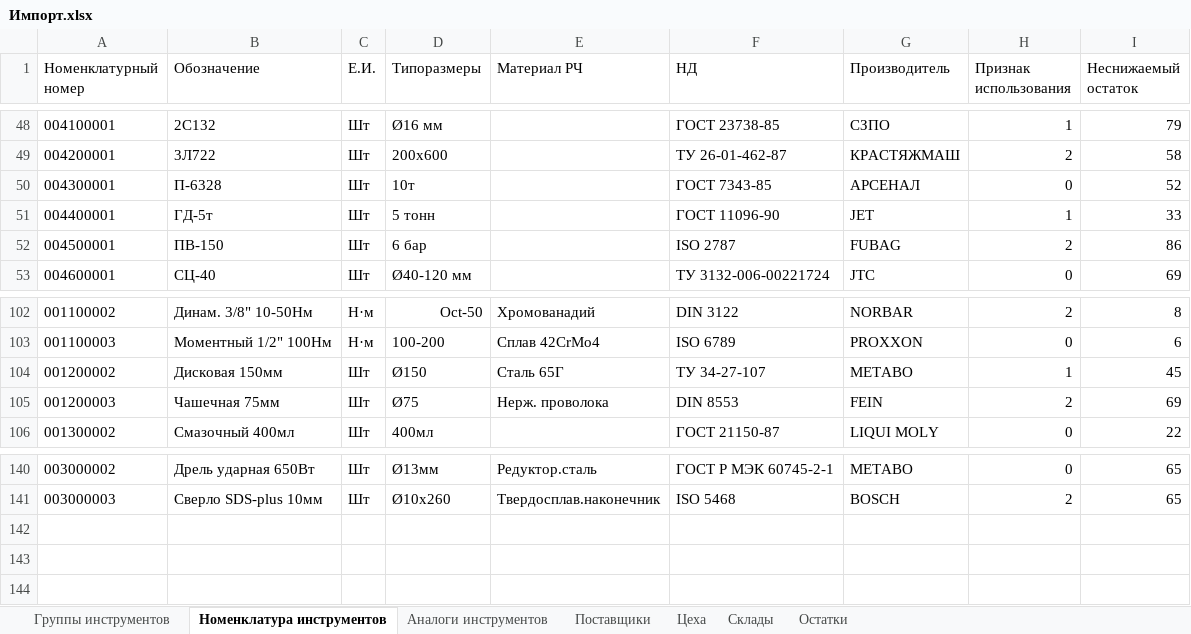
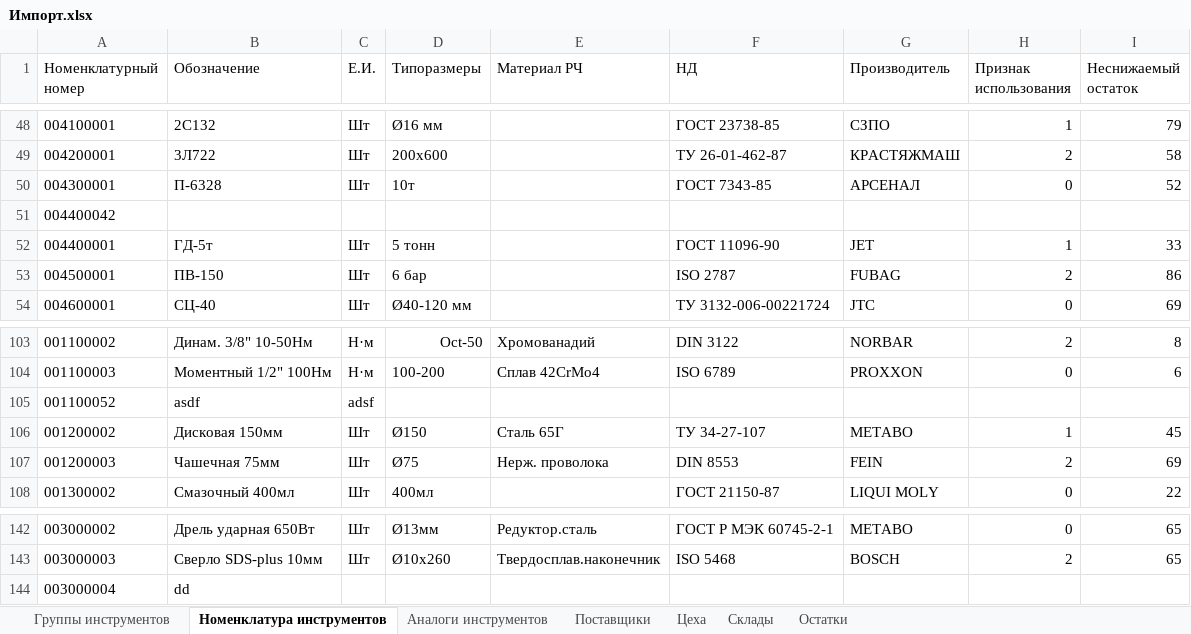
Before and after one commit to Ka666aH/Instrument-accounting-and-purchase-system, an Excel workbook: Документы/Импорт.xlsx, sheet Номенклатура инструментов, drawn as a sheet; only a part is shown, gaps mark what is left out; values as stored, in another font and other column widths than the file's, no borders; the diff names each change by its address in the sheet, - before the commit and + after, or states it on an @@ line.

Commit message:
Доработать импорт.

```diff
--- a/Документы/Импорт.xlsx (sheet Номенклатура инструментов)
+++ b/Документы/Импорт.xlsx (sheet Номенклатура инструментов)
+row 51: 004400042
+row 105: 001100052 | asdf | adsf
+row 144: 003000004 | dd
```
Also changed, not shown: 9 other files.
